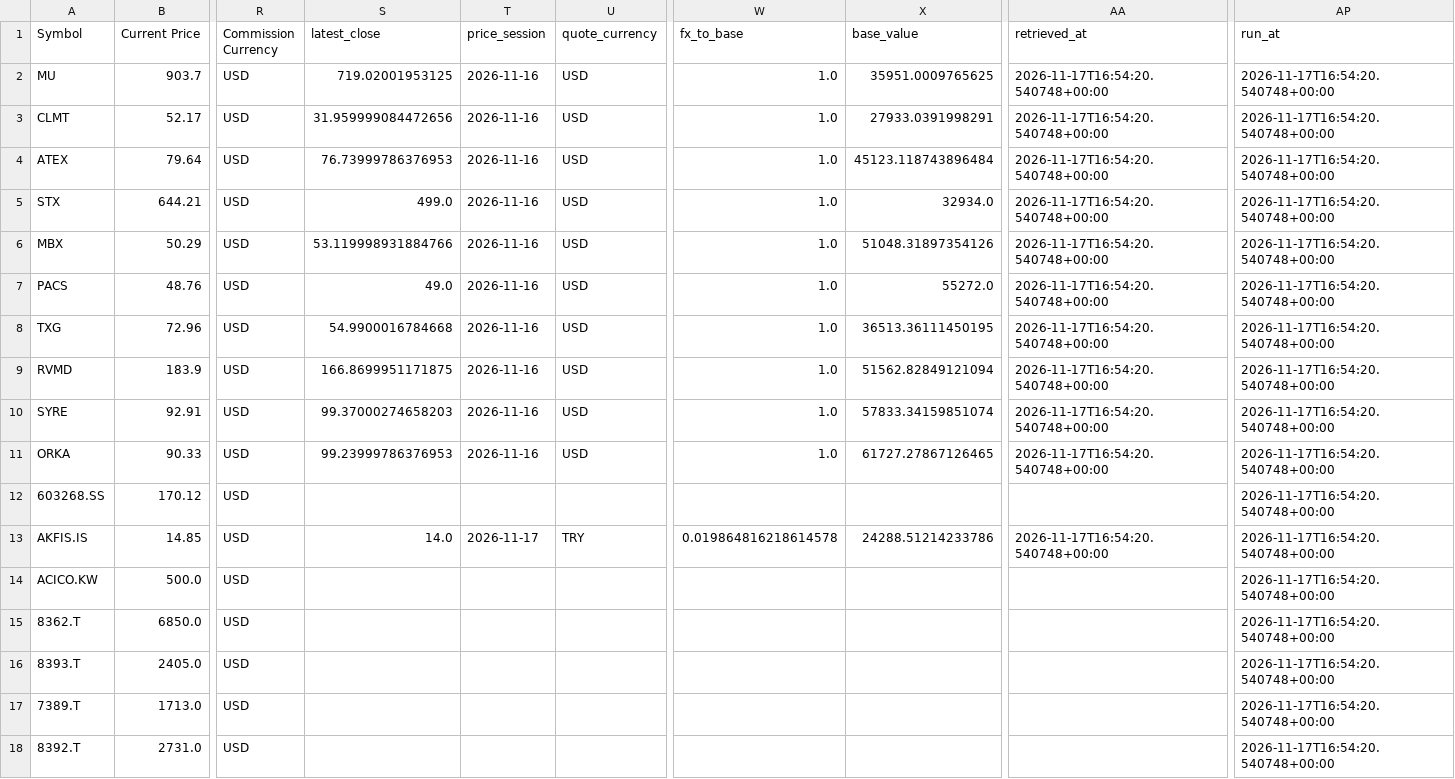
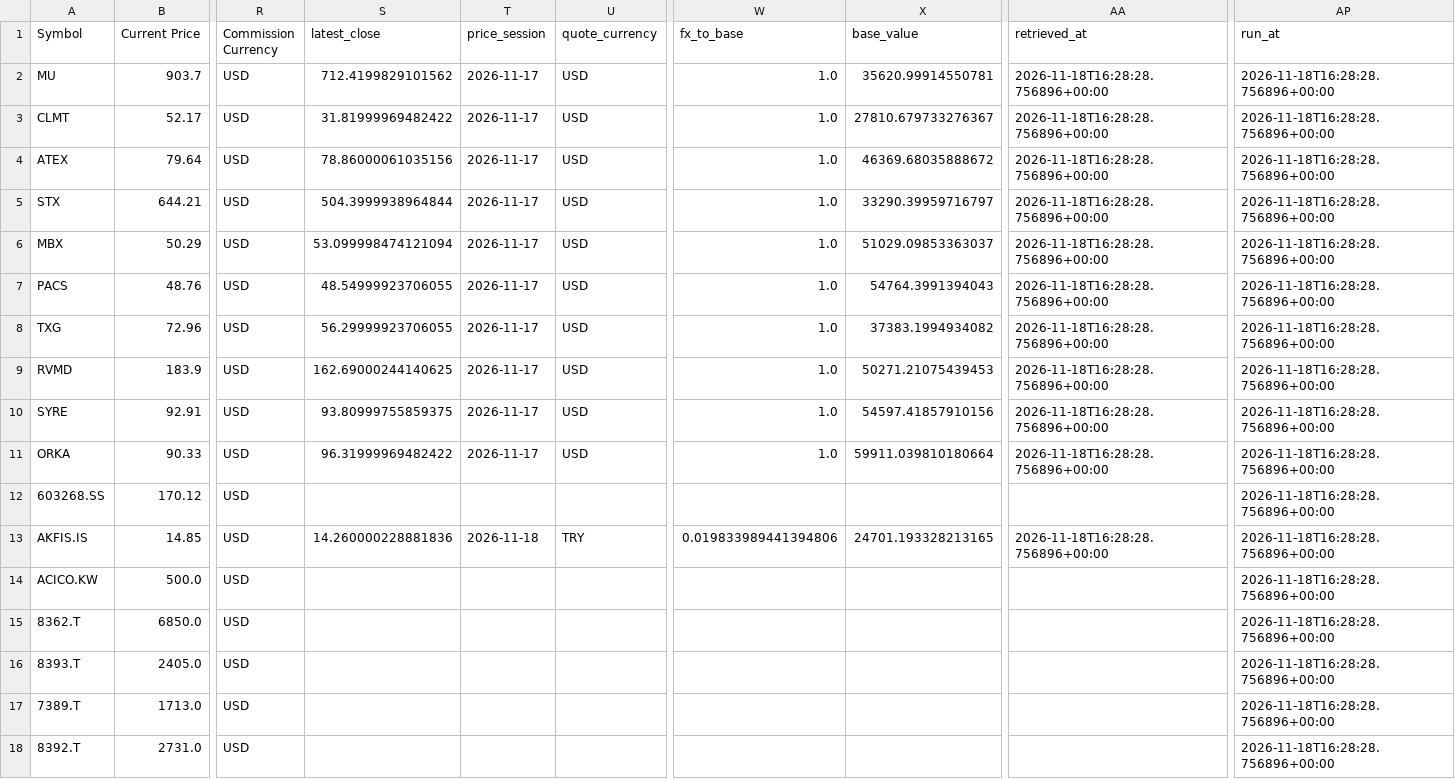
Before and after one commit to marcus-kung/BTC, a CSV file: daily_monitor/output/portfolio.csv, drawn as a sheet; only a part is shown, gaps mark what is left out; the diff covers the shown part only; the diff names each change by its address in the sheet, - before the commit and + after, or states it on an @@ line.

```diff
--- a/daily_monitor/output/portfolio.csv
+++ b/daily_monitor/output/portfolio.csv
-S2 (latest_close): 719.02001953125
+S2 (latest_close): 712.4199829101562
-T2:T11 (price_session): 2026-11-16
+T2:T11 (price_session): 2026-11-17
-X2 (base_value): 35951.0009765625
+X2 (base_value): 35620.99914550781
-AA2:AA11 (retrieved_at): 2026-11-17T16:54:20.540748+00:00
+AA2:AA11 (retrieved_at): 2026-11-18T16:28:28.756896+00:00
-AP2:AP18 (run_at): 2026-11-17T16:54:20.540748+00:00
+AP2:AP18 (run_at): 2026-11-18T16:28:28.756896+00:00
-S3 (latest_close): 31.959999084472656
+S3 (latest_close): 31.81999969482422
-X3 (base_value): 27933.0391998291
+X3 (base_value): 27810.679733276367
-S4 (latest_close): 76.73999786376953
+S4 (latest_close): 78.86000061035156
-X4 (base_value): 45123.118743896484
+X4 (base_value): 46369.68035888672
-S5 (latest_close): 499.0
+S5 (latest_close): 504.3999938964844
-X5 (base_value): 32934.0
+X5 (base_value): 33290.39959716797
-S6 (latest_close): 53.119998931884766
+S6 (latest_close): 53.099998474121094
-X6 (base_value): 51048.31897354126
+X6 (base_value): 51029.09853363037
-S7 (latest_close): 49.0
+S7 (latest_close): 48.54999923706055
-X7 (base_value): 55272.0
+X7 (base_value): 54764.3991394043
-S8 (latest_close): 54.9900016784668
+S8 (latest_close): 56.29999923706055
-X8 (base_value): 36513.36111450195
+X8 (base_value): 37383.1994934082
-S9 (latest_close): 166.8699951171875
+S9 (latest_close): 162.69000244140625
-X9 (base_value): 51562.82849121094
+X9 (base_value): 50271.21075439453
-S10 (latest_close): 99.37000274658203
+S10 (latest_close): 93.80999755859375
-X10 (base_value): 57833.34159851074
+X10 (base_value): 54597.41857910156
-S11 (latest_close): 99.23999786376953
+S11 (latest_close): 96.31999969482422
-X11 (base_value): 61727.27867126465
+X11 (base_value): 59911.039810180664
-S13 (latest_close): 14.0
+S13 (latest_close): 14.260000228881836
-T13 (price_session): 2026-11-17
+T13 (price_session): 2026-11-18
-W13 (fx_to_base): 0.019864816218614578
+W13 (fx_to_base): 0.019833989441394806
-X13 (base_value): 24288.51214233786
+X13 (base_value): 24701.193328213165
-AA13 (retrieved_at): 2026-11-17T16:54:20.540748+00:00
+AA13 (retrieved_at): 2026-11-18T16:28:28.756896+00:00
```
Also changed, not shown: 11 edited cells elsewhere in this file, daily_monitor/output/screen.csv, 3 other files.
